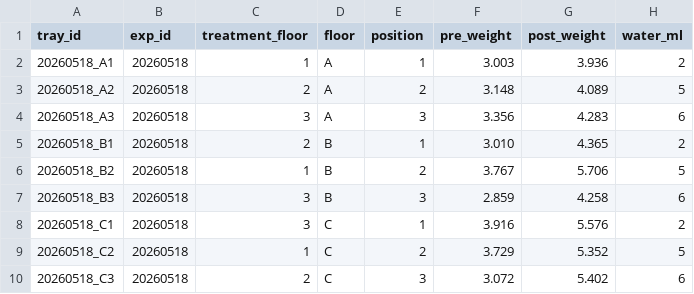
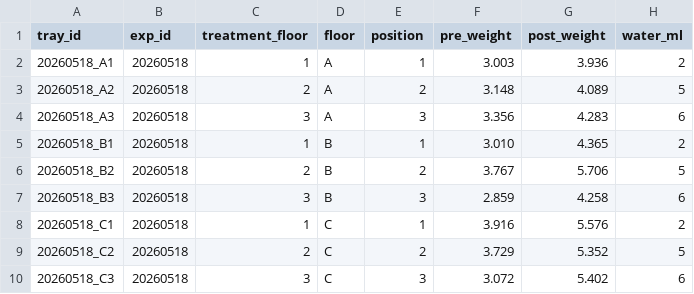
Before and after one commit to KierPrev/Magseed, a CSV file: data/experiments/20260518/trays.csv, drawn as a sheet.

Commit message:
2nd control positivo y flexibilidad treatments, experiment_type

```diff
--- a/data/experiments/20260518/trays.csv
+++ b/data/experiments/20260518/trays.csv
@@ -4,7 +4,7 @@ tray_id,exp_id,treatment_floor,floor,position,pre_weight,post_weight,water_ml
 20260518_A3,20260518,3,A,3,3.356,4.283,6
-20260518_B1,20260518,2,B,1,3.010,4.365,2
-20260518_B2,20260518,1,B,2,3.767,5.706,5
+20260518_B1,20260518,1,B,1,3.010,4.365,2
+20260518_B2,20260518,2,B,2,3.767,5.706,5
 20260518_B3,20260518,3,B,3,2.859,4.258,6
-20260518_C1,20260518,3,C,1,3.916,5.576,2
-20260518_C2,20260518,1,C,2,3.729,5.352,5
-20260518_C3,20260518,2,C,3,3.072,5.402,6
+20260518_C1,20260518,1,C,1,3.916,5.576,2
+20260518_C2,20260518,2,C,2,3.729,5.352,5
+20260518_C3,20260518,3,C,3,3.072,5.402,6
```
Also changed, not shown: 12 other files.
